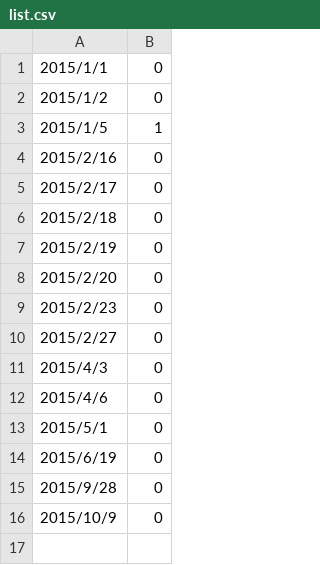
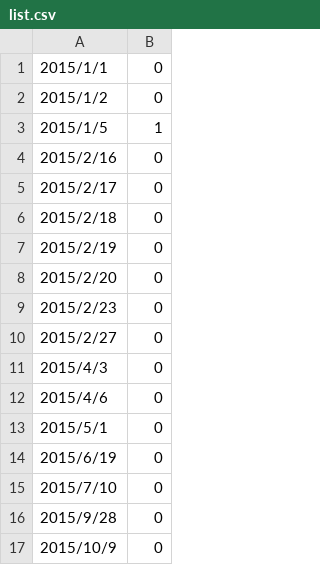
Before and after one commit to toomore/gogrs, a CSV file: tradingdays/list.csv, drawn as a sheet; the diff names each change by its address in the sheet, - before the commit and + after, or states it on an @@ line.

Commit message:
Update list.csv

```diff
--- a/tradingdays/list.csv
+++ b/tradingdays/list.csv
+row 15: 2015/7/10 | 0
```
